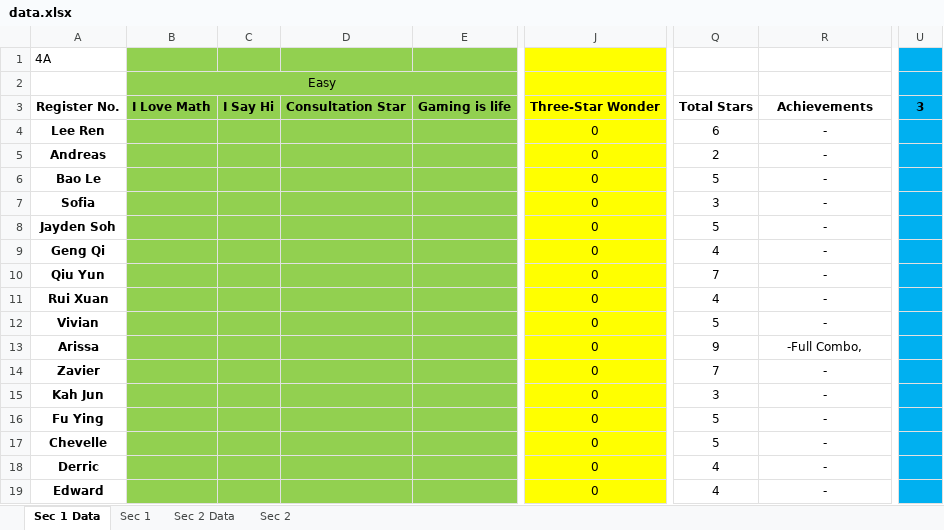
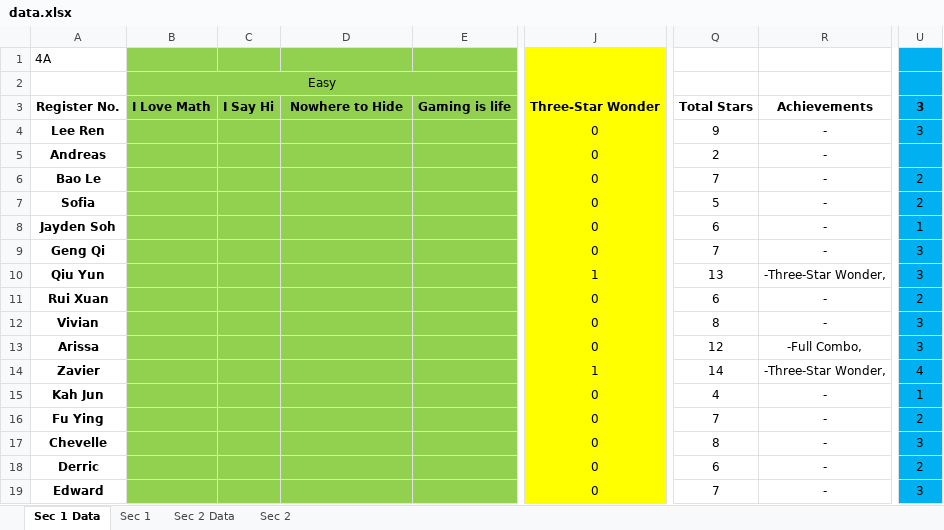
Before and after one commit to wenjunthenwj/wenjunthenwj.github.io, an Excel workbook: docs/data.xlsx, sheet Sec 1 Data, drawn as a sheet; only a part is shown, gaps mark what is left out; values as stored, in another font and other column widths than the file's, no borders; the diff covers the shown part only; the diff names each change by its address in the sheet, - before the commit and + after, or states it on an @@ line.

```diff
--- a/docs/data.xlsx (sheet Sec 1 Data)
+++ b/docs/data.xlsx (sheet Sec 1 Data)
-D3: Consultation Star
+D3: Nowhere to Hide
-Q4: 6
+Q4: 9
-U4: (empty)
+U4: 3
-Q6: 5
+Q6: 7
-U6:U7: (empty)
+U6:U7: 2
-Q7: 3
+Q7: 5
-Q8: 5
+Q8: 6
-U8: (empty)
+U8: 1
-Q9: 4
+Q9: 7
-U9:U10: (empty)
+U9:U10: 3
-J10: 0
+J10: 1
-Q10: 7
+Q10: 13
-R10: -
+R10: -Three-Star Wonder,
-Q11: 4
+Q11: 6
-U11: (empty)
+U11: 2
-Q12: 5
+Q12: 8
-U12:U13: (empty)
+U12:U13: 3
-Q13: 9
+Q13: 12
-J14: 0
+J14: 1
-Q14: 7
+Q14: 14
-R14: -
+R14: -Three-Star Wonder,
-U14: (empty)
+U14: 4
-Q15: 3
+Q15: 4
-U15: (empty)
+U15: 1
-Q16: 5
+Q16: 7
-U16: (empty)
+U16: 2
-Q17: 5
+Q17: 8
-U17: (empty)
+U17: 3
-Q18: 4
+Q18: 6
-U18: (empty)
+U18: 2
-Q19: 4
+Q19: 7
-U19: (empty)
+U19: 3
```
Also changed, not shown: 45 edited cells elsewhere in this sheet, sheet Sec 2 Data, sheet Sec 1, sheet Sec 2, 2 other files.
